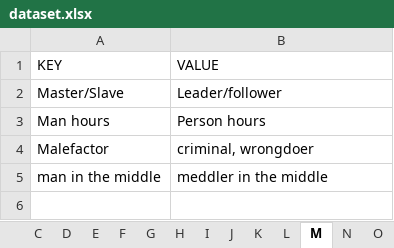
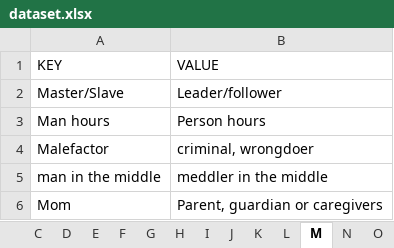
Before and after one commit to gcdeshpande/Inclusive-Language-using-Python, an Excel workbook: dataset.xlsx, sheet M, drawn as a sheet; values as stored, in another font and other column widths than the file's, no borders; the diff names each change by its address in the sheet, - before the commit and + after, or states it on an @@ line.

```diff
--- a/dataset.xlsx (sheet M)
+++ b/dataset.xlsx (sheet M)
+row 6: Mom | Parent, guardian or caregivers
```
Also changed, not shown: sheet W, sheet A, sheet P, sheet D.
